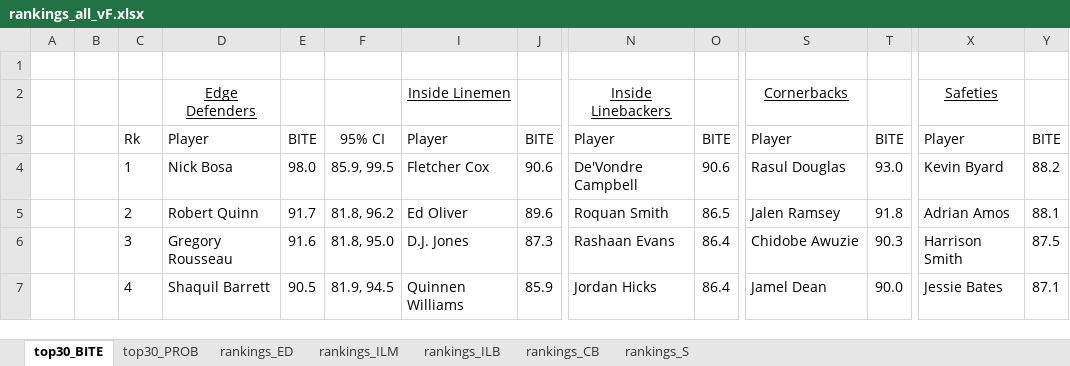
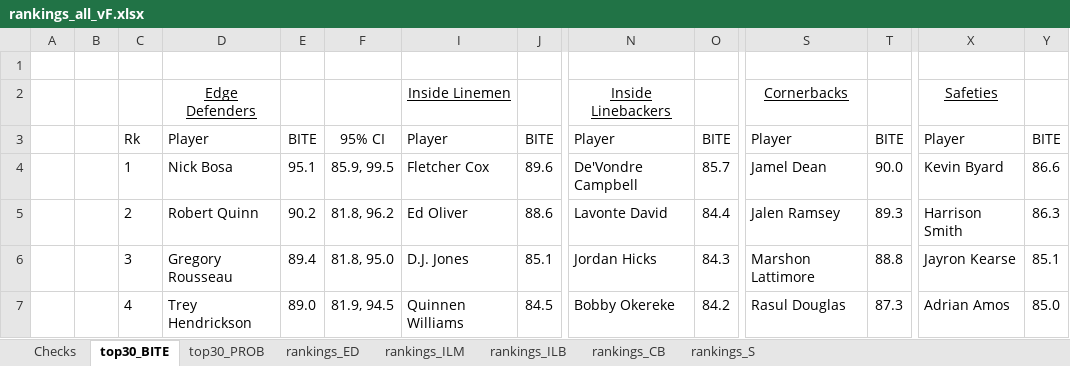
Before and after one commit to bscod27/bayesian-efficient-tackle-approx, an Excel workbook: results/rankings_all_vF.xlsx, sheet top30_BITE, drawn as a sheet; only a part is shown, gaps mark what is left out; values as stored, in another font and other column widths than the file's, no borders; conditional formats not drawn; the diff covers the shown part only; the diff names each change by its address in the sheet, - before the commit and + after, or states it on an @@ line.

```diff
--- a/results/rankings_all_vF.xlsx (sheet top30_BITE)
+++ b/results/rankings_all_vF.xlsx (sheet top30_BITE)
+sheet tab: Checks
-E4: 98.0
+E4: 95.1
-J4: 90.6
+J4: 89.6
-O4: 90.6
+O4: 85.7
-S4: Rasul Douglas
+S4: Jamel Dean
-T4: 93.0
+T4: 90.0
-Y4: 88.2
+Y4: 86.6
-E5: 91.7
+E5: 90.2
-J5: 89.6
+J5: 88.6
-N5: Roquan Smith
+N5: Lavonte David
-O5: 86.5
+O5: 84.4
-T5: 91.8
+T5: 89.3
-X5: Adrian Amos
+X5: Harrison Smith
-Y5: 88.1
+Y5: 86.3
-E6: 91.6
+E6: 89.4
-J6: 87.3
+J6: 85.1
-N6: Rashaan Evans
+N6: Jordan Hicks
-O6: 86.4
+O6: 84.3
-S6: Chidobe Awuzie
+S6: Marshon Lattimore
-T6: 90.3
+T6: 88.8
-X6: Harrison Smith
+X6: Jayron Kearse
-Y6: 87.5
+Y6: 85.1
-D7: Shaquil Barrett
+D7: Trey Hendrickson
-E7: 90.5
+E7: 89.0
-J7: 85.9
+J7: 84.5
-N7: Jordan Hicks
+N7: Bobby Okereke
-O7: 86.4
+O7: 84.2
-S7: Jamel Dean
+S7: Rasul Douglas
-T7: 90.0
+T7: 87.3
-X7: Jessie Bates
+X7: Adrian Amos
-Y7: 87.1
+Y7: 85.0
```
Also changed, not shown: 253 edited cells elsewhere in this sheet, sheet rankings_ED, sheet rankings_CB, sheet rankings_ILM, sheet top30_PROB, sheet rankings_S, sheet rankings_ILB, 6 other files.
